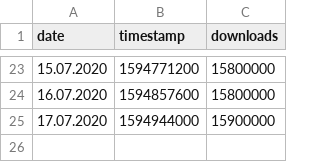
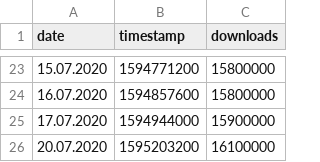
Before and after one commit to micb25/dka, a CSV file: data_RKI/cwa_statistics.csv, drawn as a sheet; only a part is shown, gaps mark what is left out; the diff names each change by its address in the sheet, - before the commit and + after, or states it on an @@ line.

Commit message:
updated download counts

```diff
--- a/data_RKI/cwa_statistics.csv
+++ b/data_RKI/cwa_statistics.csv
+row 26: 20.07.2020 | 1595203200 | 16100000
```
Also changed, not shown: 3 other files.
